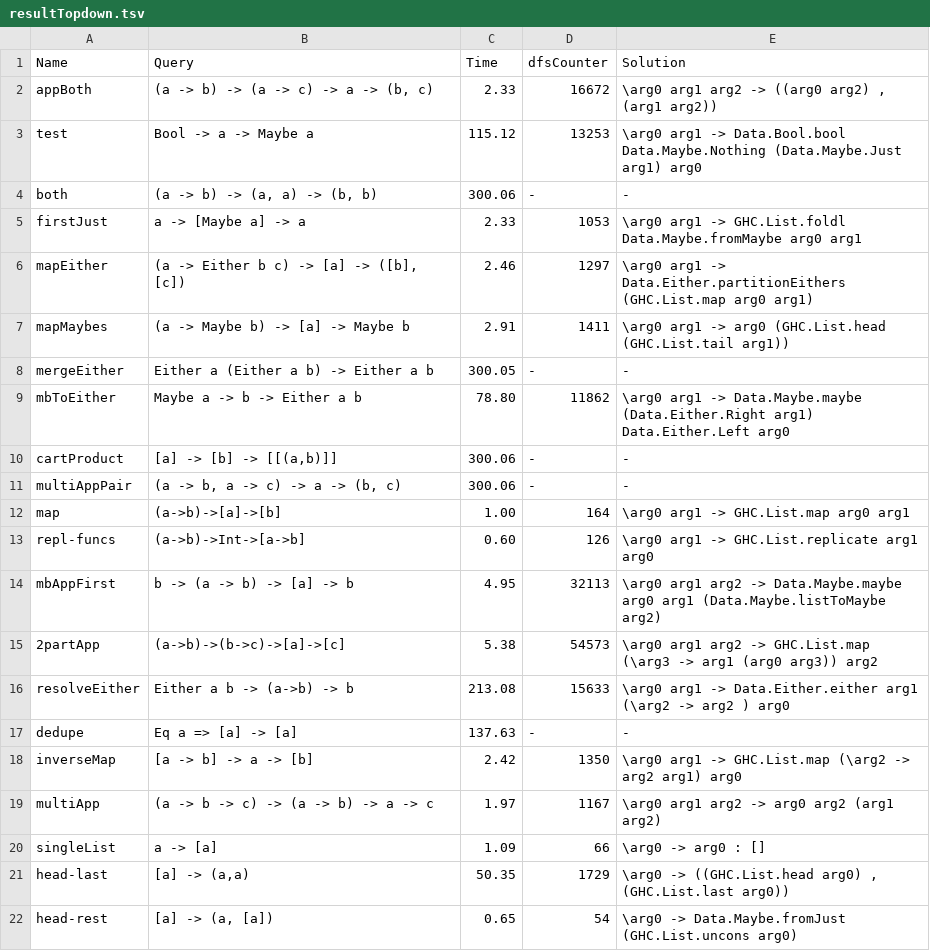
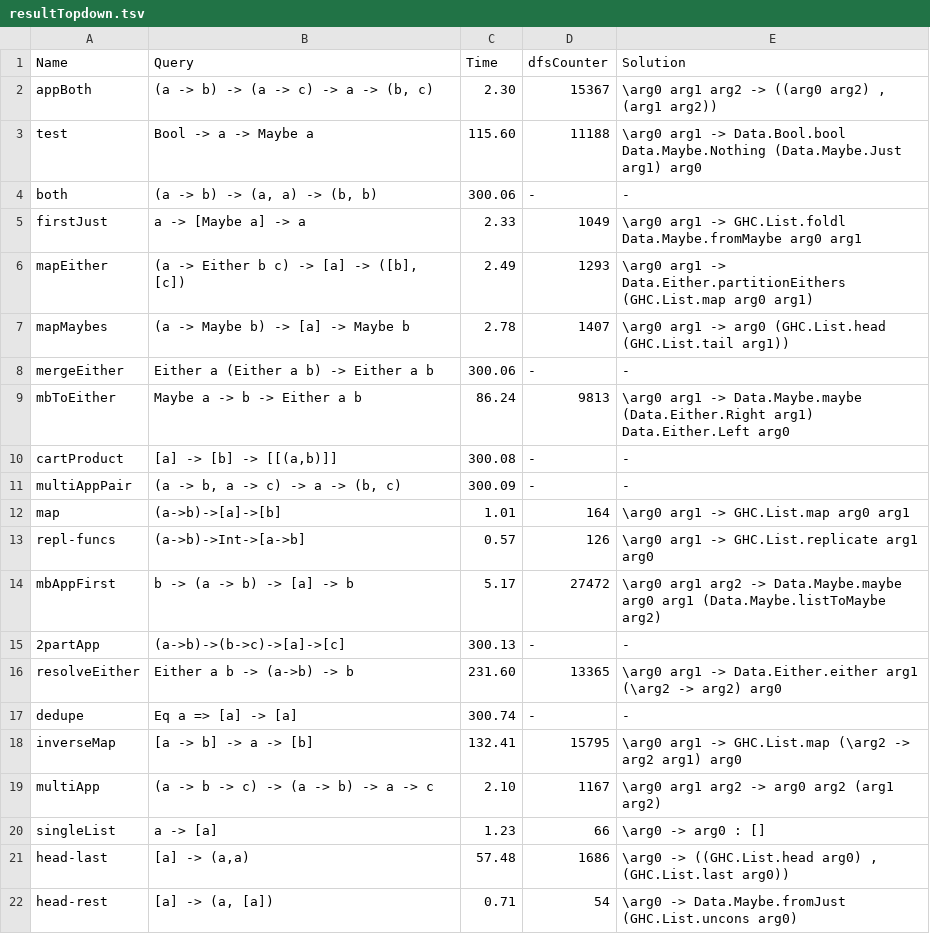
Before and after one commit to EpicOrange/hoogle_plus, a TSV file: resultTopdown.tsv, drawn as a sheet; only a part is shown; the diff covers the shown part only.

```diff
--- a/resultTopdown.tsv
+++ b/resultTopdown.tsv
@@ -1,22 +1,22 @@
 Name	Query	Time	dfsCounter	Solution
-appBoth	(a -> b) -> (a -> c) -> a -> (b, c)	2.33	16672	\arg0 arg1 arg2 -> ((arg0 arg2) , (arg1 arg2))
-test	Bool -> a -> Maybe a	115.12	13253	\arg0 arg1 -> Data.Bool.bool Data.Maybe.Nothing (Data.Maybe.Just arg1) arg0
+appBoth	(a -> b) -> (a -> c) -> a -> (b, c)	2.30	15367	\arg0 arg1 arg2 -> ((arg0 arg2) , (arg1 arg2))
+test	Bool -> a -> Maybe a	115.60	11188	\arg0 arg1 -> Data.Bool.bool Data.Maybe.Nothing (Data.Maybe.Just arg1) arg0
 both	(a -> b) -> (a, a) -> (b, b)	300.06	-	-
-firstJust	a -> [Maybe a] -> a	2.33	1053	\arg0 arg1 -> GHC.List.foldl Data.Maybe.fromMaybe arg0 arg1
-mapEither	(a -> Either b c) -> [a] -> ([b], [c])	2.46	1297	\arg0 arg1 -> Data.Either.partitionEithers (GHC.List.map arg0 arg1)
-mapMaybes	(a -> Maybe b) -> [a] -> Maybe b	2.91	1411	\arg0 arg1 -> arg0 (GHC.List.head (GHC.List.tail arg1))
-mergeEither	Either a (Either a b) -> Either a b	300.05	-	-
-mbToEither	Maybe a -> b -> Either a b	78.80	11862	\arg0 arg1 -> Data.Maybe.maybe (Data.Either.Right arg1) Data.Either.Left arg0
-cartProduct	[a] -> [b] -> [[(a,b)]]	300.06	-	-
-multiAppPair	(a -> b, a -> c) -> a -> (b, c)	300.06	-	-
-map	(a->b)->[a]->[b]	1.00	164	\arg0 arg1 -> GHC.List.map arg0 arg1
-repl-funcs	(a->b)->Int->[a->b]	0.60	126	\arg0 arg1 -> GHC.List.replicate arg1 arg0
-mbAppFirst	b -> (a -> b) -> [a] -> b	4.95	32113	\arg0 arg1 arg2 -> Data.Maybe.maybe arg0 arg1 (Data.Maybe.listToMaybe arg2)
-2partApp	(a->b)->(b->c)->[a]->[c]	5.38	54573	\arg0 arg1 arg2 -> GHC.List.map (\arg3 -> arg1 (arg0 arg3)) arg2
-resolveEither	Either a b -> (a->b) -> b	213.08	15633	\arg0 arg1 -> Data.Either.either arg1 (\arg2 -> arg2 ) arg0
-dedupe	Eq a => [a] -> [a]	137.63	-	-
-inverseMap	[a -> b] -> a -> [b]	2.42	1350	\arg0 arg1 -> GHC.List.map (\arg2 -> arg2 arg1) arg0
-multiApp	(a -> b -> c) -> (a -> b) -> a -> c	1.97	1167	\arg0 arg1 arg2 -> arg0 arg2 (arg1 arg2)
-singleList	a -> [a]	1.09	66	\arg0 -> arg0 : []
-head-last	[a] -> (a,a)	50.35	1729	\arg0 -> ((GHC.List.head arg0) , (GHC.List.last arg0))
-head-rest	[a] -> (a, [a])	0.65	54	\arg0 -> Data.Maybe.fromJust (GHC.List.uncons arg0)
+firstJust	a -> [Maybe a] -> a	2.33	1049	\arg0 arg1 -> GHC.List.foldl Data.Maybe.fromMaybe arg0 arg1
+mapEither	(a -> Either b c) -> [a] -> ([b], [c])	2.49	1293	\arg0 arg1 -> Data.Either.partitionEithers (GHC.List.map arg0 arg1)
+mapMaybes	(a -> Maybe b) -> [a] -> Maybe b	2.78	1407	\arg0 arg1 -> arg0 (GHC.List.head (GHC.List.tail arg1))
+mergeEither	Either a (Either a b) -> Either a b	300.06	-	-
+mbToEither	Maybe a -> b -> Either a b	86.24	9813	\arg0 arg1 -> Data.Maybe.maybe (Data.Either.Right arg1) Data.Either.Left arg0
+cartProduct	[a] -> [b] -> [[(a,b)]]	300.08	-	-
+multiAppPair	(a -> b, a -> c) -> a -> (b, c)	300.09	-	-
+map	(a->b)->[a]->[b]	1.01	164	\arg0 arg1 -> GHC.List.map arg0 arg1
+repl-funcs	(a->b)->Int->[a->b]	0.57	126	\arg0 arg1 -> GHC.List.replicate arg1 arg0
+mbAppFirst	b -> (a -> b) -> [a] -> b	5.17	27472	\arg0 arg1 arg2 -> Data.Maybe.maybe arg0 arg1 (Data.Maybe.listToMaybe arg2)
+2partApp	(a->b)->(b->c)->[a]->[c]	300.13	-	-
+resolveEither	Either a b -> (a->b) -> b	231.60	13365	\arg0 arg1 -> Data.Either.either arg1 (\arg2 -> arg2) arg0
+dedupe	Eq a => [a] -> [a]	300.74	-	-
+inverseMap	[a -> b] -> a -> [b]	132.41	15795	\arg0 arg1 -> GHC.List.map (\arg2 -> arg2 arg1) arg0
+multiApp	(a -> b -> c) -> (a -> b) -> a -> c	2.10	1167	\arg0 arg1 arg2 -> arg0 arg2 (arg1 arg2)
+singleList	a -> [a]	1.23	66	\arg0 -> arg0 : []
+head-last	[a] -> (a,a)	57.48	1686	\arg0 -> ((GHC.List.head arg0) , (GHC.List.last arg0))
+head-rest	[a] -> (a, [a])	0.71	54	\arg0 -> Data.Maybe.fromJust (GHC.List.uncons arg0)
```
Also changed, not shown: 37 edited cells elsewhere in this file, 1 other file.
